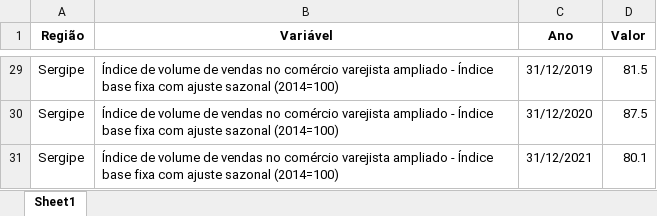
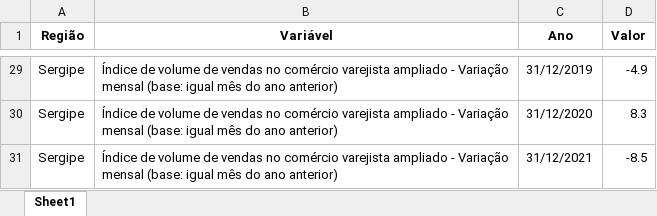
Before and after one commit to anuariosocieconomico/T25, an Excel workbook: Data/g9.2.xlsx, sheet Sheet1, drawn as a sheet; only a part is shown, gaps mark what is left out; values as stored, in another font and other column widths than the file's, no borders; the diff covers the shown part only; the diff names each change by its address in the sheet, - before the commit and + after, or states it on an @@ line.

```diff
--- a/Data/g9.2.xlsx (sheet Sheet1)
+++ b/Data/g9.2.xlsx (sheet Sheet1)
-B29:B31 (Variável): …ampliado - Índice base fixa com ajuste sazonal (2014=100)
+B29:B31 (Variável): …ampliado - Variação mensal (base: igual mês do ano anterior)
-D29 (Valor): 81.5
+D29 (Valor): -4.9
-D30 (Valor): 87.5
+D30 (Valor): 8.3
-D31 (Valor): 80.1
+D31 (Valor): -8.5
```
Also changed, not shown: 54 edited cells elsewhere in this sheet, Data/g9.1.xlsx.
